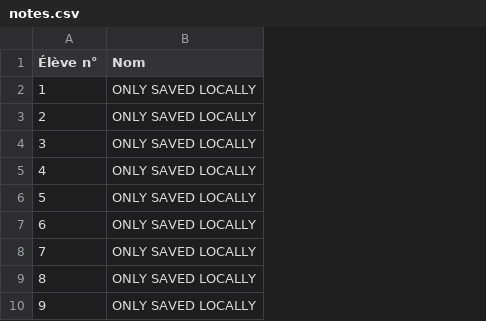
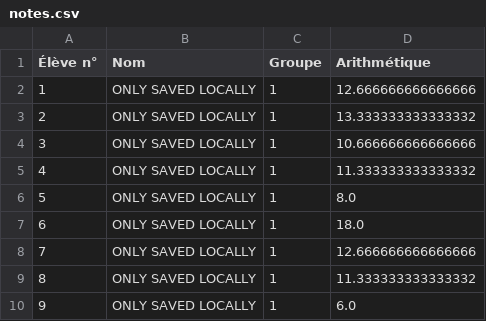
Before and after one commit to Mattuuuuh/Maths-2nde, a CSV file: stats/notes.csv, drawn as a sheet; only a part is shown; the diff names each change by its address in the sheet, - before the commit and + after, or states it on an @@ line.

Commit message:
Tests stats note 1

```diff
--- a/stats/notes.csv
+++ b/stats/notes.csv
+column C (Groupe), rows 2-10: all 1
+column D (Arithmétique), rows 2-10: 12.666666666666666 | 13.333333333333332 | 10.666666666666666 | 11.333333333333332 | 8.0 | 18.0 | 12.666666666666666 | 11.333333333333332 | 6.0
```
Also changed, not shown: 3 other files.
